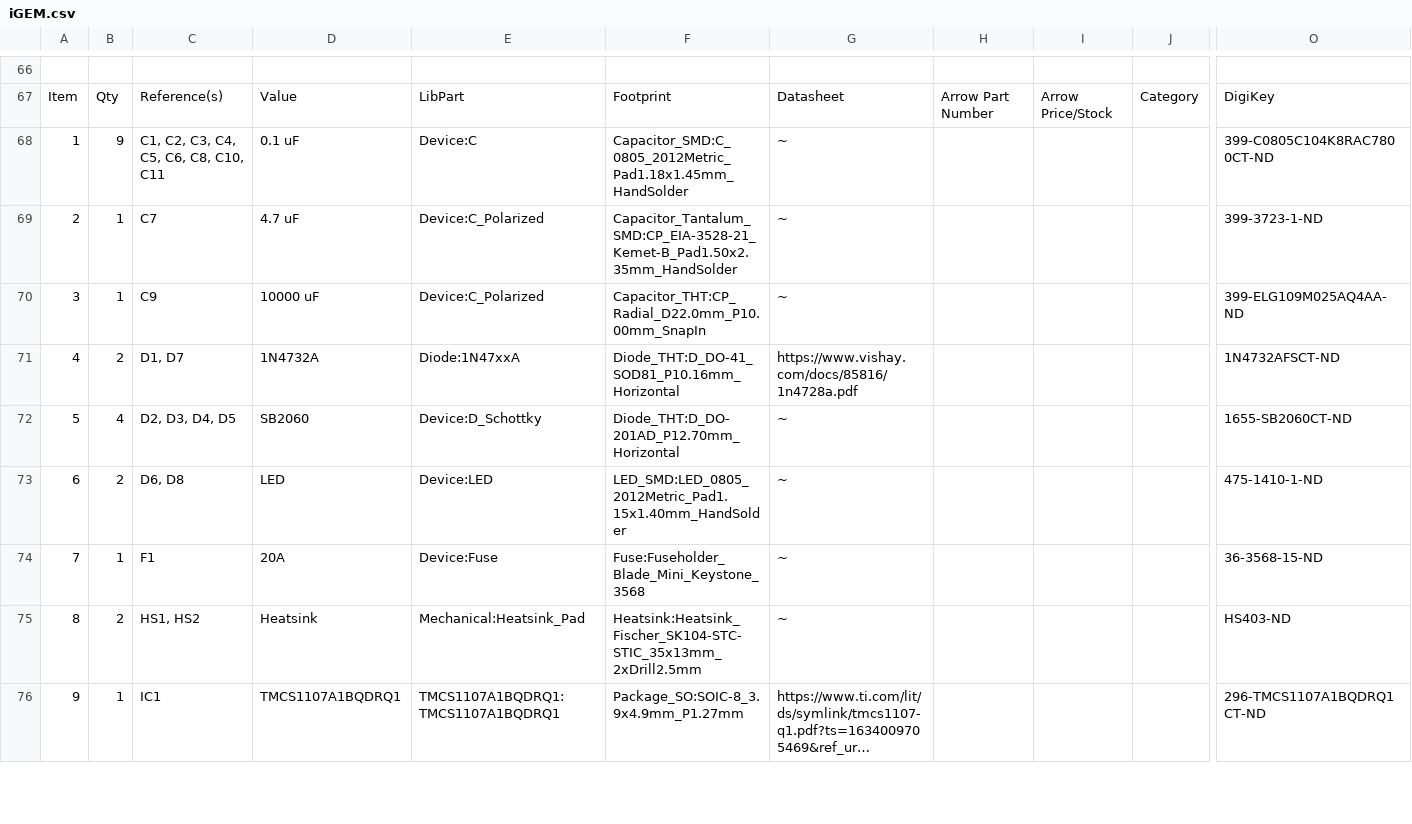
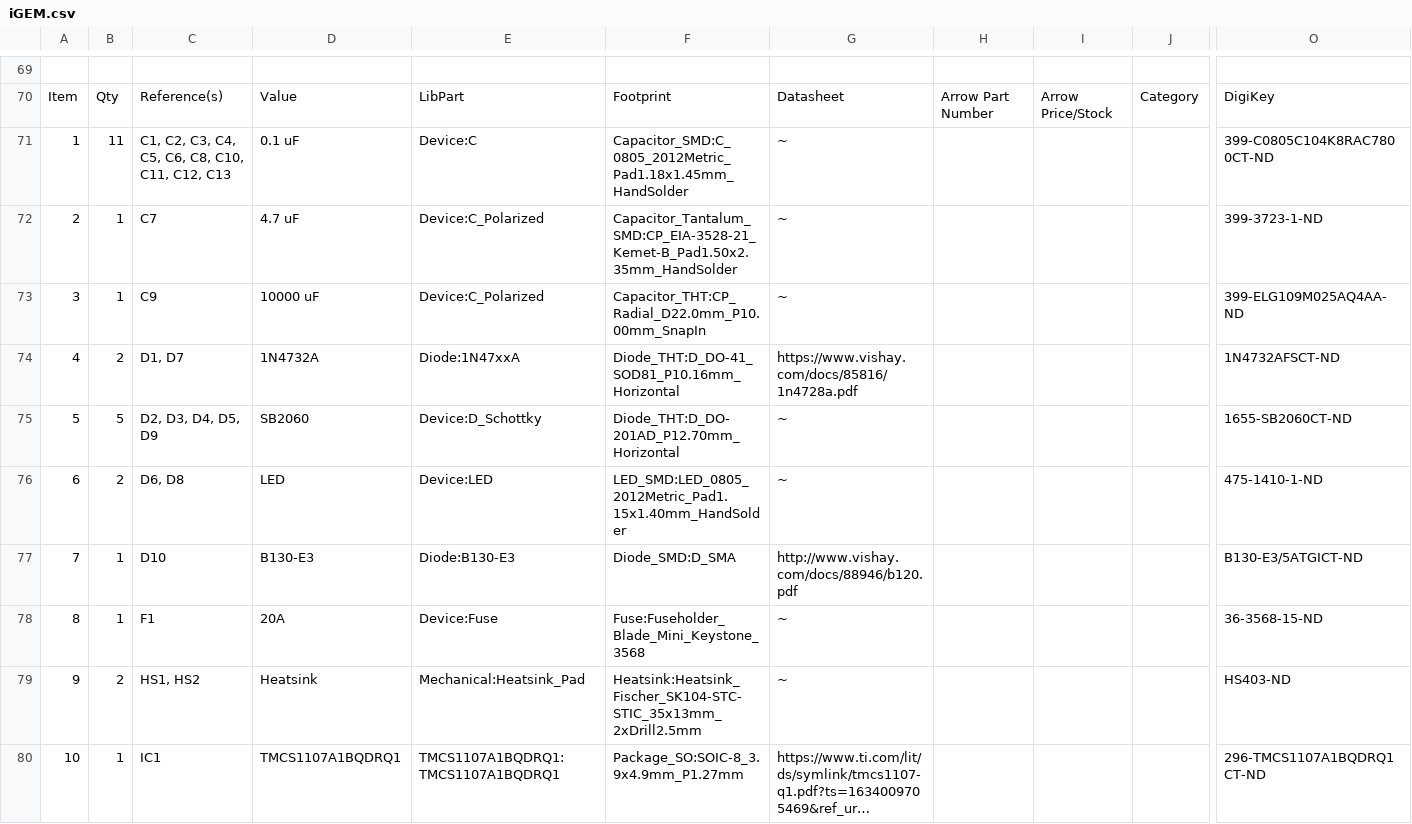
Before and after one commit to SreeniEadara/Hopkins-iGEM-2022-electrical, a CSV file: iGEM.csv, drawn as a sheet; only a part is shown, gaps mark what is left out; long unchanged cells end in …; addresses are those after the commit; rows hold the shown columns only; the diff covers the shown part only; the diff names each change by its address in the sheet, - before the commit and + after, or states it on an @@ line.

```diff
--- a/iGEM.csv
+++ b/iGEM.csv
-B71: 9
+B71: 11
-C71: C1, C2, C3, C4, C5, C6, C8, C10, C11
+C71: C1, C2, C3, C4, C5, C6, C8, C10, C11, C12, C13
-B75: 4
+B75: 5
-C75: D2, D3, D4, D5
+C75: D2, D3, D4, D5, D9
+row 77: 7 | 1 | D10 | B130-E3 | Diode:B130-E3 | Diode_SMD:D_SMA | http://www.vishay.com/docs/88946/b120.pdf |  |  |  | B130-E3/5ATGICT-ND
@@ column A renumbered from row 78 down @@
```
Also changed, not shown: 6 added rows, 3 removed rows and 13 edited cells elsewhere in this file, 17 other files.
